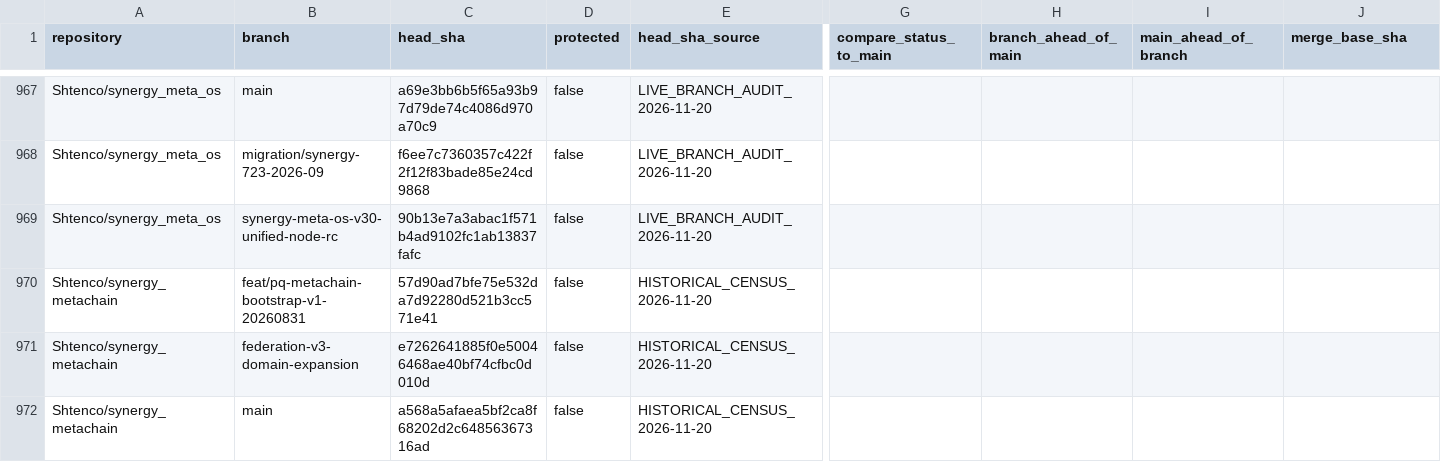
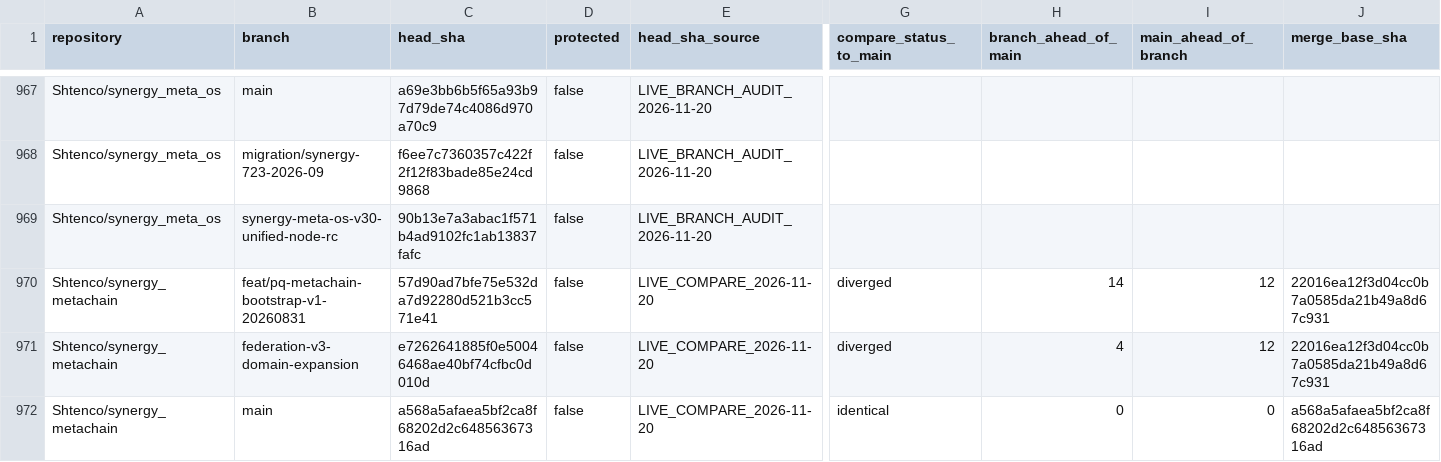
Before and after one commit to Shtenco/synergy, a CSV file: registry/BRANCH_INVENTORY_2026-11-20.csv, drawn as a sheet; only a part is shown, gaps mark what is left out; the diff covers the shown part only; the diff names each change by its address in the sheet, - before the commit and + after, or states it on an @@ line.

Commit message:
audit(branches): sync next 10 branch ancestry rows

```diff
--- a/registry/BRANCH_INVENTORY_2026-11-20.csv
+++ b/registry/BRANCH_INVENTORY_2026-11-20.csv
-E970:E972 (head_sha_source): HISTORICAL_CENSUS_2026-11-20
+E970:E972 (head_sha_source): LIVE_COMPARE_2026-11-20
-G970:G971 (compare_status_to_main): (empty)
+G970:G971 (compare_status_to_main): diverged
-H970 (branch_ahead_of_main): (empty)
+H970 (branch_ahead_of_main): 14
-I970:I971 (main_ahead_of_branch): (empty)
+I970:I971 (main_ahead_of_branch): 12
-J970:J971 (merge_base_sha): (empty)
+J970:J971 (merge_base_sha): 22016ea12f3d04cc0b7a0585da21b49a8d67c931
-H971 (branch_ahead_of_main): (empty)
+H971 (branch_ahead_of_main): 4
-G972 (compare_status_to_main): (empty)
+G972 (compare_status_to_main): identical
-H972 (branch_ahead_of_main): (empty)
+H972 (branch_ahead_of_main): 0
-I972 (main_ahead_of_branch): (empty)
+I972 (main_ahead_of_branch): 0
-J972 (merge_base_sha): (empty)
+J972 (merge_base_sha): a568a5afaea5bf2ca8f68202d2c64856367316ad
```
Also changed, not shown: 1 added row, 1 removed row and 30 edited cells elsewhere in this file.
